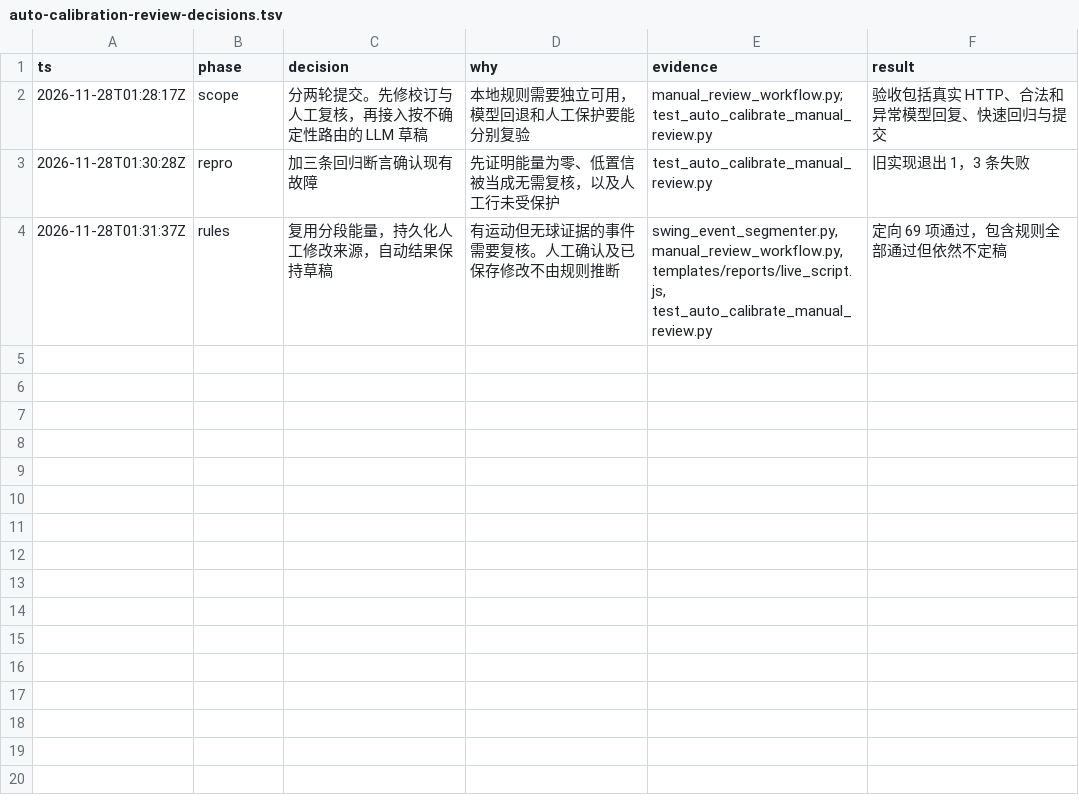
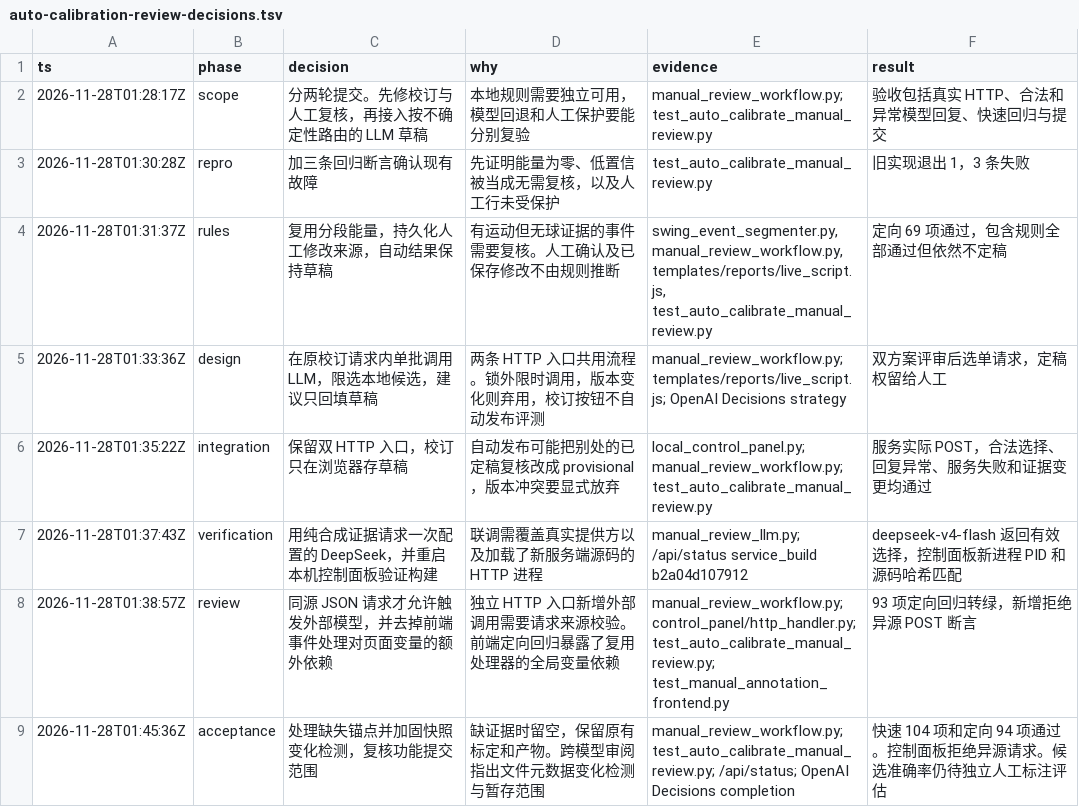
Before and after one commit to krumm2012/hehaa-pose, a TSV file: docs/agents/auto-calibration-review-decisions.tsv, drawn as a sheet.

Commit message:
feat(review): add bounded LLM draft corrections

```diff
--- a/docs/agents/auto-calibration-review-decisions.tsv
+++ b/docs/agents/auto-calibration-review-decisions.tsv
@@ -4 +4,6 @@ ts	phase	decision	why	evidence	result
 2026-11-28T01:31:37Z	rules	复用分段能量，持久化人工修改来源，自动结果保持草稿	有运动但无球证据的事件需要复核。人工确认及已保存修改不由规则推断	swing_event_segmenter.py, manual_review_workflow.py, templates/reports/live_script.js, test_auto_calibrate_manual_review.py	定向 69 项通过，包含规则全部通过但依然不定稿
+2026-11-28T01:33:36Z	design	在原校订请求内单批调用 LLM，限选本地候选，建议只回填草稿	两条 HTTP 入口共用流程。锁外限时调用，版本变化则弃用，校订按钮不自动发布评测	manual_review_workflow.py; templates/reports/live_script.js; OpenAI Decisions strategy	双方案评审后选单请求，定稿权留给人工
+2026-11-28T01:35:22Z	integration	保留双 HTTP 入口，校订只在浏览器存草稿	自动发布可能把别处的已定稿复核改成 provisional，版本冲突要显式放弃	local_control_panel.py; manual_review_workflow.py; test_auto_calibrate_manual_review.py	服务实际 POST，合法选择、回复异常、服务失败和证据变更均通过
+2026-11-28T01:37:43Z	verification	用纯合成证据请求一次配置的 DeepSeek，并重启本机控制面板验证构建	联调需覆盖真实提供方以及加载了新服务端源码的 HTTP 进程	manual_review_llm.py; /api/status service_build b2a04d107912	deepseek-v4-flash 返回有效选择，控制面板新进程 PID 和源码哈希匹配
+2026-11-28T01:38:57Z	review	同源 JSON 请求才允许触发外部模型，并去掉前端事件处理对页面变量的额外依赖	独立 HTTP 入口新增外部调用需要请求来源校验。前端定向回归暴露了复用处理器的全局变量依赖	manual_review_workflow.py; control_panel/http_handler.py; test_auto_calibrate_manual_review.py; test_manual_annotation_frontend.py	93 项定向回归转绿，新增拒绝异源 POST 断言
+2026-11-28T01:45:36Z	acceptance	处理缺失锚点并加固快照变化检测，复核功能提交范围	缺证据时留空，保留原有标定和产物。跨模型审阅指出文件元数据变化检测与暂存范围	manual_review_workflow.py; test_auto_calibrate_manual_review.py; /api/status; OpenAI Decisions completion	快速 104 项和定向 94 项通过。控制面板拒绝异源请求。候选准确率仍待独立人工标注评估
```
Also changed, not shown: 10 other files.
